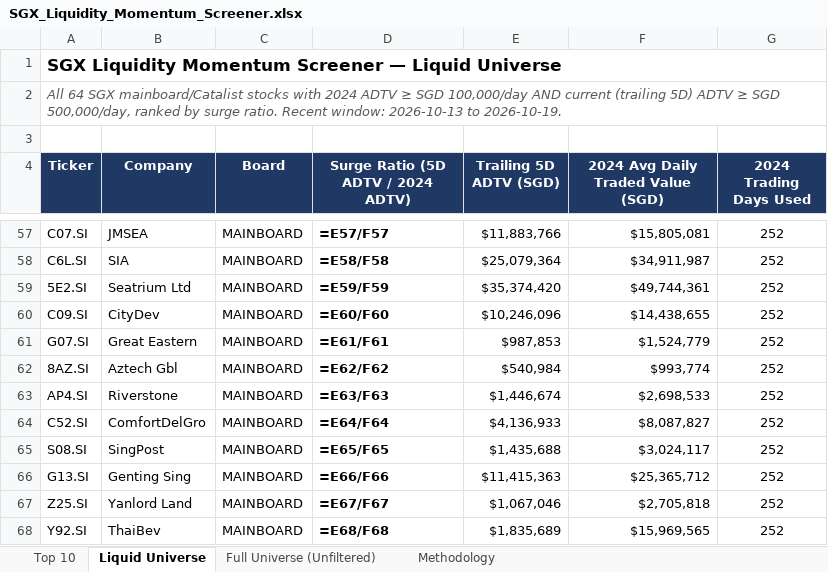
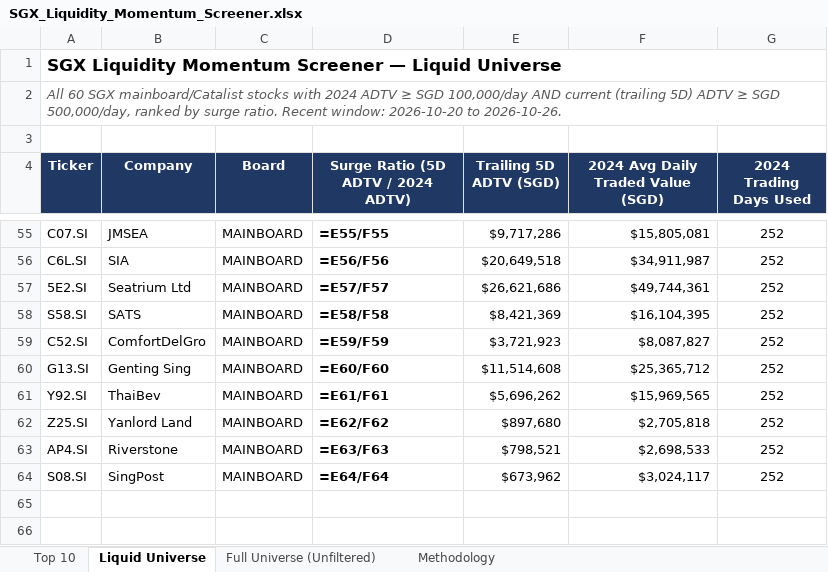
Before and after one commit to ferlyntanyj/Claude-Telegram-bot, an Excel workbook: output/SGX_Liquidity_Momentum_Screener.xlsx, sheet Liquid Universe, drawn as a sheet; only a part is shown, gaps mark what is left out; values as stored, in another font and other column widths than the file's, no borders; formulas without a stored value are shown as written; removed rows and columns are numbered as before the commit, all else as after; the diff covers the shown part only; the diff names each change by its address in the sheet, - before the commit and + after, or states it on an @@ line.

```diff
--- a/output/SGX_Liquidity_Momentum_Screener.xlsx (sheet Liquid Universe)
+++ b/output/SGX_Liquidity_Momentum_Screener.xlsx (sheet Liquid Universe)
-A2 (Ticker): All 64 SGX mainboard/Catalist stocks with 2024 ADTV ≥ SGD 100,000/day AND current (trailing 5D) ADTV ≥ SGD 500,000/day, ranked by surge ratio. Recent window: 2026-10-13 to 2026-10-19.
+A2 (Ticker): All 60 SGX mainboard/Catalist stocks with 2024 ADTV ≥ SGD 100,000/day AND current (trailing 5D) ADTV ≥ SGD 500,000/day, ranked by surge ratio. Recent window: 2026-10-20 to 2026-10-26.
-D55: =E57/F57
+D55: =E55/F55
-E55 (Trailing 5D ADTV (SGD)): $11,883,766
+E55 (Trailing 5D ADTV (SGD)): $9,717,286
-D56: =E58/F58
+D56: =E56/F56
-E56 (Trailing 5D ADTV (SGD)): $25,079,364
+E56 (Trailing 5D ADTV (SGD)): $20,649,518
-D57: =E59/F59
+D57: =E57/F57
-E57 (Trailing 5D ADTV (SGD)): $35,374,420
+E57 (Trailing 5D ADTV (SGD)): $26,621,686
-row 60: C09.SI | CityDev | MAINBOARD | =E60/F60 | $10,246,096 | $14,438,655 | 252
-row 61: G07.SI | Great Eastern | MAINBOARD | =E61/F61 | $987,853 | $1,524,779 | 252
-row 62: 8AZ.SI | Aztech Gbl | MAINBOARD | =E62/F62 | $540,984 | $993,774 | 252
-row 63: AP4.SI | Riverstone | MAINBOARD | =E63/F63 | $1,446,674 | $2,698,533 | 252
+row 58: S58.SI | SATS | MAINBOARD | =E58/F58 | $8,421,369 | $16,104,395 | 252
-D59: =E64/F64
+D59: =E59/F59
-E59 (Trailing 5D ADTV (SGD)): $4,136,933
+E59 (Trailing 5D ADTV (SGD)): $3,721,923
-row 65: S08.SI | SingPost | MAINBOARD | =E65/F65 | $1,435,688 | $3,024,117 | 252
-D60: =E66/F66
+D60: =E60/F60
-E60 (Trailing 5D ADTV (SGD)): $11,415,363
+E60 (Trailing 5D ADTV (SGD)): $11,514,608
-row 67: Z25.SI | Yanlord Land | MAINBOARD | =E67/F67 | $1,067,046 | $2,705,818 | 252
-D61: =E68/F68
+D61: =E61/F61
-E61 (Trailing 5D ADTV (SGD)): $1,835,689
+E61 (Trailing 5D ADTV (SGD)): $5,696,262
+row 62: Z25.SI | Yanlord Land | MAINBOARD | =E62/F62 | $897,680 | $2,705,818 | 252
+row 63: AP4.SI | Riverstone | MAINBOARD | =E63/F63 | $798,521 | $2,698,533 | 252
+row 64: S08.SI | SingPost | MAINBOARD | =E64/F64 | $673,962 | $3,024,117 | 252
```
Also changed, not shown: 30 added rows, 32 removed rows, 33 edited cells and cell formats elsewhere in this sheet, sheet Full Universe (Unfiltered), sheet Top 10, sheet Methodology, 5 other files.
